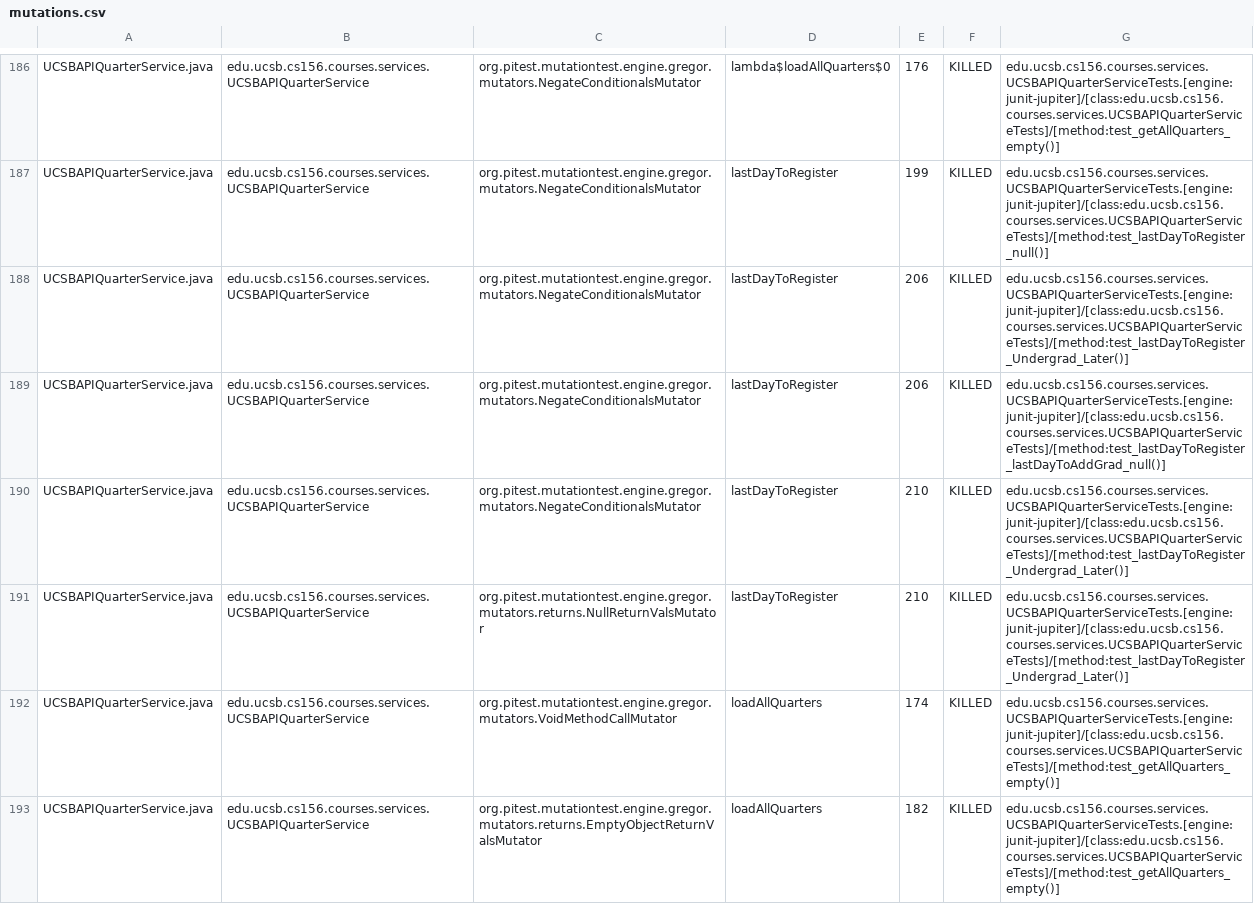
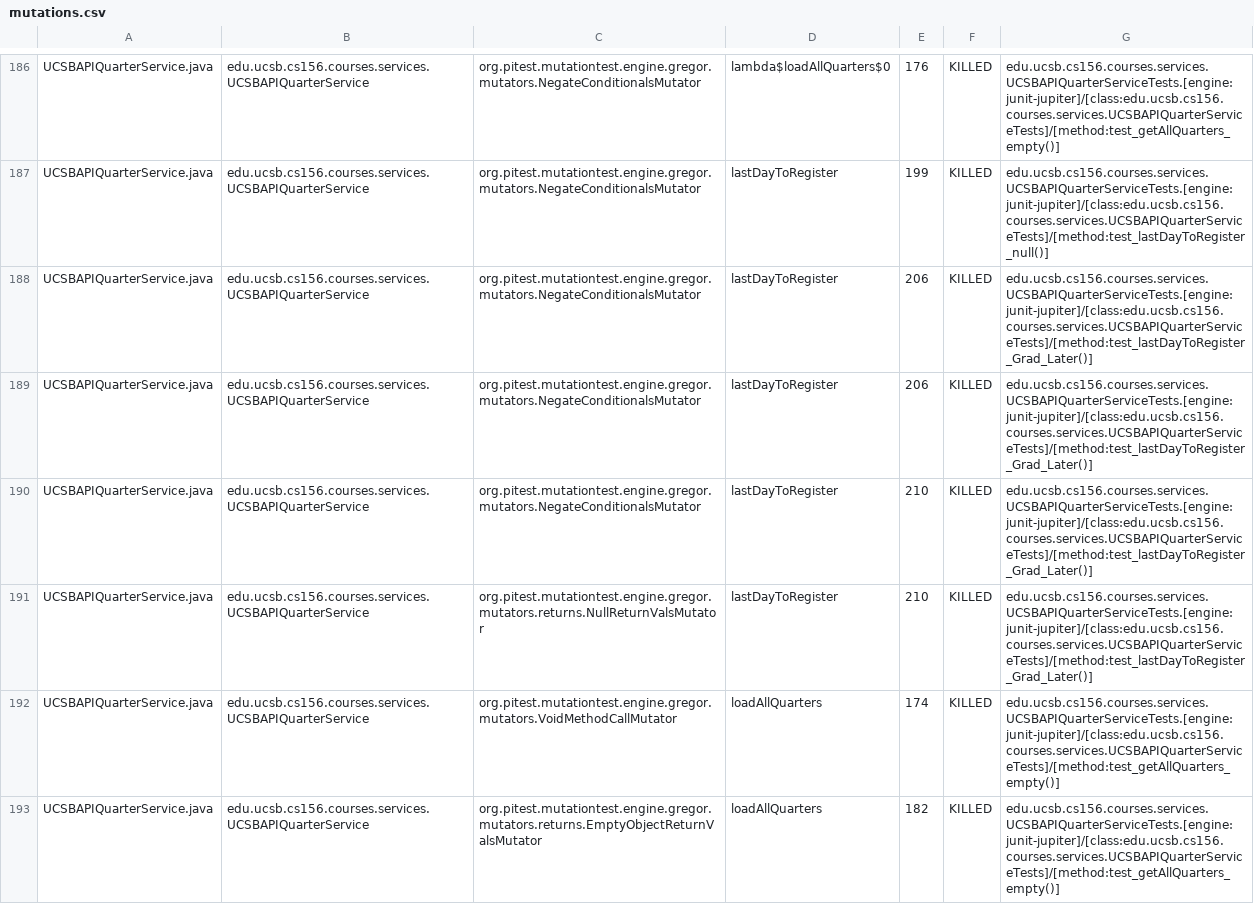
Before and after one commit to ucsb-cs156-s26/proj-courses-s26-02, a CSV file: prs/46/pitest/mutations.csv, drawn as a sheet; only a part is shown, gaps mark what is left out; the diff covers the shown part only.

Commit message:
Deploying to gh-pages from @ ucsb-cs156-s26/proj-courses-s26-02@60453e877871f5d7162ca418ae7386c68d8738a8 🚀

```diff
--- a/prs/46/pitest/mutations.csv
+++ b/prs/46/pitest/mutations.csv
@@ -187,6 +187,6 @@ UCSBAPIQuarterService.java,edu.ucsb.cs156.courses.services.UCSBAPIQuarterService
 UCSBAPIQuarterService.java,edu.ucsb.cs156.courses.services.UCSBAPIQuarterService,org.pitest.mutationtest.engine.gregor.mutators.NegateConditionalsMutator,lastDayToRegister,199,KILLED,edu.ucsb.cs156.courses.services.UCSBAPIQuarterServiceTests.[engine:junit-jupiter]/[class:edu.ucsb.cs156.courses.services.UCSBAPIQuarterServiceTests]/[method:test_lastDayToRegister_null()]
-UCSBAPIQuarterService.java,edu.ucsb.cs156.courses.services.UCSBAPIQuarterService,org.pitest.mutationtest.engine.gregor.mutators.NegateConditionalsMutator,lastDayToRegister,206,KILLED,edu.ucsb.cs156.courses.services.UCSBAPIQuarterServiceTests.[engine:junit-jupiter]/[class:edu.ucsb.cs156.courses.services.UCSBAPIQuarterServiceTests]/[method:test_lastDayToRegister_Undergrad_Later()]
-UCSBAPIQuarterService.java,edu.ucsb.cs156.courses.services.UCSBAPIQuarterService,org.pitest.mutationtest.engine.gregor.mutators.NegateConditionalsMutator,lastDayToRegister,206,KILLED,edu.ucsb.cs156.courses.services.UCSBAPIQuarterServiceTests.[engine:junit-jupiter]/[class:edu.ucsb.cs156.courses.services.UCSBAPIQuarterServiceTests]/[method:test_lastDayToRegister_lastDayToAddGrad_null()]
-UCSBAPIQuarterService.java,edu.ucsb.cs156.courses.services.UCSBAPIQuarterService,org.pitest.mutationtest.engine.gregor.mutators.NegateConditionalsMutator,lastDayToRegister,210,KILLED,edu.ucsb.cs156.courses.services.UCSBAPIQuarterServiceTests.[engine:junit-jupiter]/[class:edu.ucsb.cs156.courses.services.UCSBAPIQuarterServiceTests]/[method:test_lastDayToRegister_Undergrad_Later()]
-UCSBAPIQuarterService.java,edu.ucsb.cs156.courses.services.UCSBAPIQuarterService,org.pitest.mutationtest.engine.gregor.mutators.returns.NullReturnValsMutator,lastDayToRegister,210,KILLED,edu.ucsb.cs156.courses.services.UCSBAPIQuarterServiceTests.[engine:junit-jupiter]/[class:edu.ucsb.cs156.courses.services.UCSBAPIQuarterServiceTests]/[method:test_lastDayToRegister_Undergrad_Later()]
+UCSBAPIQuarterService.java,edu.ucsb.cs156.courses.services.UCSBAPIQuarterService,org.pitest.mutationtest.engine.gregor.mutators.NegateConditionalsMutator,lastDayToRegister,206,KILLED,edu.ucsb.cs156.courses.services.UCSBAPIQuarterServiceTests.[engine:junit-jupiter]/[class:edu.ucsb.cs156.courses.services.UCSBAPIQuarterServiceTests]/[method:test_lastDayToRegister_Grad_Later()]
+UCSBAPIQuarterService.java,edu.ucsb.cs156.courses.services.UCSBAPIQuarterService,org.pitest.mutationtest.engine.gregor.mutators.NegateConditionalsMutator,lastDayToRegister,206,KILLED,edu.ucsb.cs156.courses.services.UCSBAPIQuarterServiceTests.[engine:junit-jupiter]/[class:edu.ucsb.cs156.courses.services.UCSBAPIQuarterServiceTests]/[method:test_lastDayToRegister_Grad_Later()]
+UCSBAPIQuarterService.java,edu.ucsb.cs156.courses.services.UCSBAPIQuarterService,org.pitest.mutationtest.engine.gregor.mutators.NegateConditionalsMutator,lastDayToRegister,210,KILLED,edu.ucsb.cs156.courses.services.UCSBAPIQuarterServiceTests.[engine:junit-jupiter]/[class:edu.ucsb.cs156.courses.services.UCSBAPIQuarterServiceTests]/[method:test_lastDayToRegister_Grad_Later()]
+UCSBAPIQuarterService.java,edu.ucsb.cs156.courses.services.UCSBAPIQuarterService,org.pitest.mutationtest.engine.gregor.mutators.returns.NullReturnValsMutator,lastDayToRegister,210,KILLED,edu.ucsb.cs156.courses.services.UCSBAPIQuarterServiceTests.[engine:junit-jupiter]/[class:edu.ucsb.cs156.courses.services.UCSBAPIQuarterServiceTests]/[method:test_lastDayToRegister_Grad_Later()]
 UCSBAPIQuarterService.java,edu.ucsb.cs156.courses.services.UCSBAPIQuarterService,org.pitest.mutationtest.engine.gregor.mutators.VoidMethodCallMutator,loadAllQuarters,174,KILLED,edu.ucsb.cs156.courses.services.UCSBAPIQuarterServiceTests.[engine:junit-jupiter]/[class:edu.ucsb.cs156.courses.services.UCSBAPIQuarterServiceTests]/[method:test_getAllQuarters_empty()]
```
Also changed, not shown: 1 added row, 1 removed row and 42 edited cells elsewhere in this file, 54 other files.
